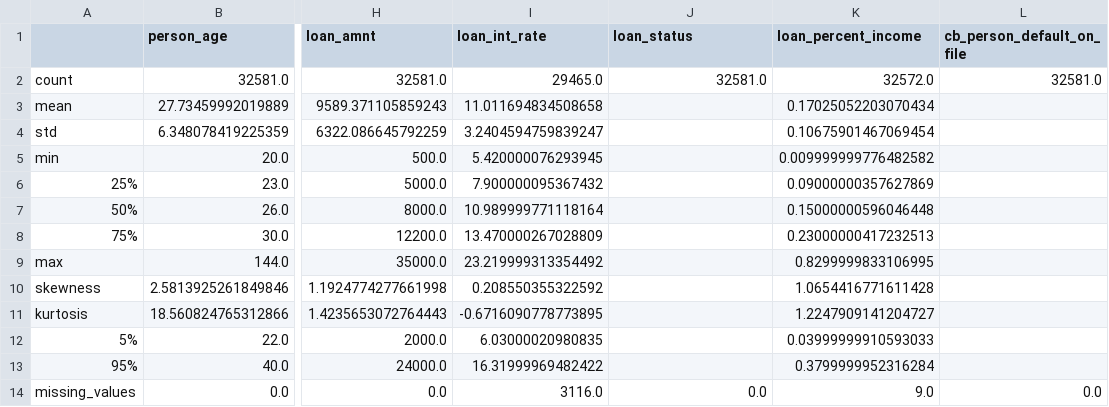
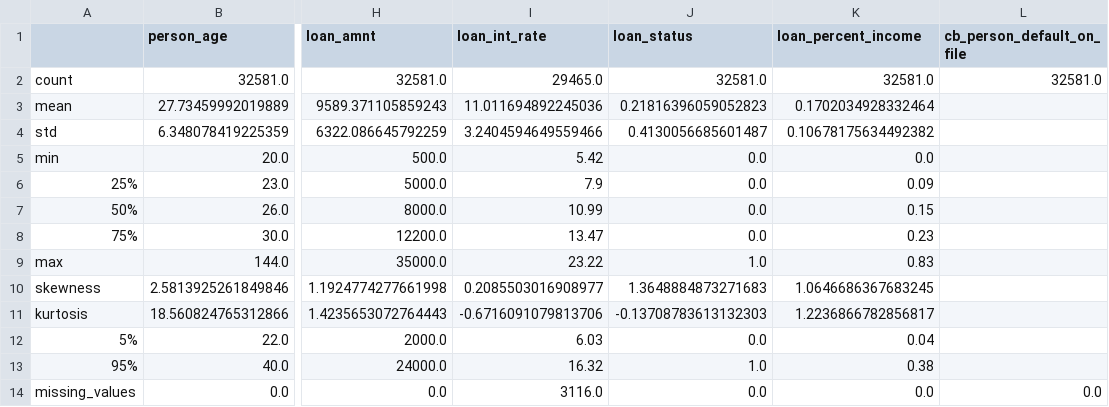
Before and after one commit to soleimanihamed/Daanish, a CSV file: projects/probability_of_default/data/output/main_EDA.csv, drawn as a sheet; only a part is shown, gaps mark what is left out; the diff covers the shown part only; the diff names each change by its address in the sheet, - before the commit and + after, or states it on an @@ line.

```diff
--- a/projects/probability_of_default/data/output/main_EDA.csv
+++ b/projects/probability_of_default/data/output/main_EDA.csv
-K2 (loan_percent_income): 32572.0
+K2 (loan_percent_income): 32581.0
-I3 (loan_int_rate): 11.011694834508658
+I3 (loan_int_rate): 11.011694892245036
-J3 (loan_status): (empty)
+J3 (loan_status): 0.21816396059052823
-K3 (loan_percent_income): 0.17025052203070434
+K3 (loan_percent_income): 0.1702034928332464
-I4 (loan_int_rate): 3.2404594759839247
+I4 (loan_int_rate): 3.2404594649559466
-J4 (loan_status): (empty)
+J4 (loan_status): 0.4130056685601487
-K4 (loan_percent_income): 0.10675901467069454
+K4 (loan_percent_income): 0.10678175634492382
-I5 (loan_int_rate): 5.420000076293945
+I5 (loan_int_rate): 5.42
-J5:J8 (loan_status): (empty)
+J5:J8 (loan_status): 0.0
-K5 (loan_percent_income): 0.009999999776482582
+K5 (loan_percent_income): 0.0
-I6 (loan_int_rate): 7.900000095367432
+I6 (loan_int_rate): 7.9
-K6 (loan_percent_income): 0.09000000357627869
+K6 (loan_percent_income): 0.09
-I7 (loan_int_rate): 10.989999771118164
+I7 (loan_int_rate): 10.99
-K7 (loan_percent_income): 0.15000000596046448
+K7 (loan_percent_income): 0.15
-I8 (loan_int_rate): 13.470000267028809
+I8 (loan_int_rate): 13.47
-K8 (loan_percent_income): 0.23000000417232513
+K8 (loan_percent_income): 0.23
-I9 (loan_int_rate): 23.219999313354492
+I9 (loan_int_rate): 23.22
-J9 (loan_status): (empty)
+J9 (loan_status): 1.0
-K9 (loan_percent_income): 0.8299999833106995
+K9 (loan_percent_income): 0.83
-I10 (loan_int_rate): 0.208550355322592
+I10 (loan_int_rate): 0.2085503016908977
-J10 (loan_status): (empty)
+J10 (loan_status): 1.3648884873271683
-K10 (loan_percent_income): 1.0654416771611428
+K10 (loan_percent_income): 1.0646686367683245
-I11 (loan_int_rate): -0.6716090778773895
+I11 (loan_int_rate): -0.6716091079813706
-J11 (loan_status): (empty)
+J11 (loan_status): -0.13708783613132303
-K11 (loan_percent_income): 1.2247909141204727
+K11 (loan_percent_income): 1.2236866782856817
-I12 (loan_int_rate): 6.03000020980835
+I12 (loan_int_rate): 6.03
-J12 (loan_status): (empty)
+J12 (loan_status): 0.0
-K12 (loan_percent_income): 0.03999999910593033
+K12 (loan_percent_income): 0.04
-I13 (loan_int_rate): 16.31999969482422
+I13 (loan_int_rate): 16.32
-J13 (loan_status): (empty)
+J13 (loan_status): 1.0
-K13 (loan_percent_income): 0.3799999952316284
+K13 (loan_percent_income): 0.38
-K14 (loan_percent_income): 9.0
+K14 (loan_percent_income): 0.0
```
Also changed, not shown: 20 edited cells elsewhere in this file, 6 other files.
